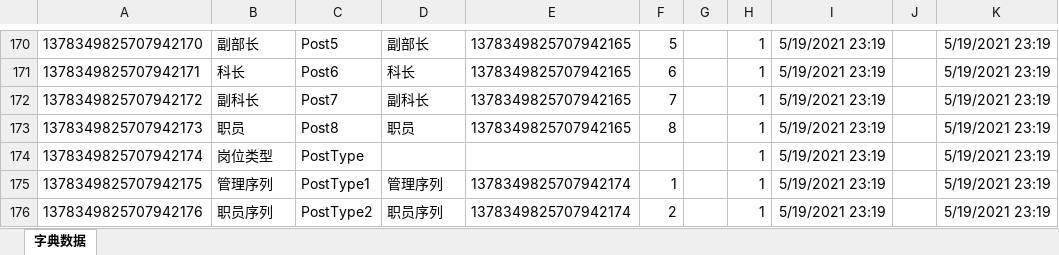
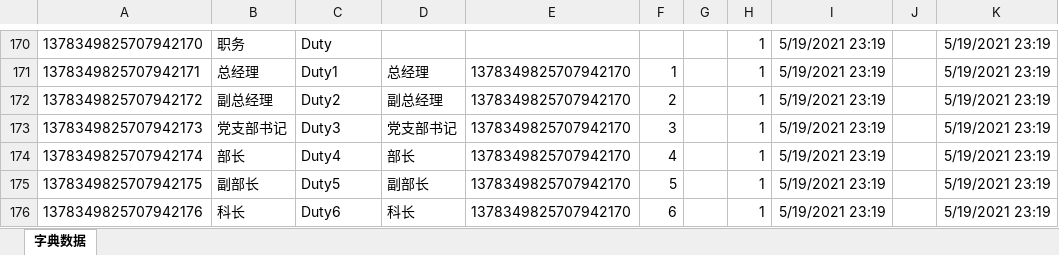
Before and after one commit to shanzhaozhen/hrs, an Excel workbook: doc/基础数据.xlsx, sheet 字典数据, drawn as a sheet; only a part is shown, gaps mark what is left out; values as stored, in another font and other column widths than the file's, no borders; the diff covers the shown part only; the diff names each change by its address in the sheet, - before the commit and + after, or states it on an @@ line.

```diff
--- a/doc/基础数据.xlsx (sheet 字典数据)
+++ b/doc/基础数据.xlsx (sheet 字典数据)
-B170: 副部长
+B170: 职务
-C170: Post5
+C170: Duty
-D170: 副部长
+D170: (empty)
-E170: 1378349825707942165
+E170: (empty)
-F170: 5
+F170: (empty)
-B171: 科长
+B171: 总经理
-C171: Post6
+C171: Duty1
-D171: 科长
+D171: 总经理
-E171:E173: 1378349825707942165
+E171:E173: 1378349825707942170
-F171: 6
+F171: 1
-B172: 副科长
+B172: 副总经理
-C172: Post7
+C172: Duty2
-D172: 副科长
+D172: 副总经理
-F172: 7
+F172: 2
-B173: 职员
+B173: 党支部书记
-C173: Post8
+C173: Duty3
-D173: 职员
+D173: 党支部书记
-F173: 8
+F173: 3
-B174: 岗位类型
+B174: 部长
-C174: PostType
+C174: Duty4
-D174: (empty)
+D174: 部长
-E174: (empty)
+E174: 1378349825707942170
-F174: (empty)
+F174: 4
-B175: 管理序列
+B175: 副部长
-C175: PostType1
+C175: Duty5
-D175: 管理序列
+D175: 副部长
-E175:E176: 1378349825707942174
+E175:E176: 1378349825707942170
-F175: 1
+F175: 5
-B176: 职员序列
+B176: 科长
-C176: PostType2
+C176: Duty6
-D176: 职员序列
+D176: 科长
-F176: 2
+F176: 6
```
Also changed, not shown: 8 added rows and 197 edited cells elsewhere in this sheet, 50 other files.
